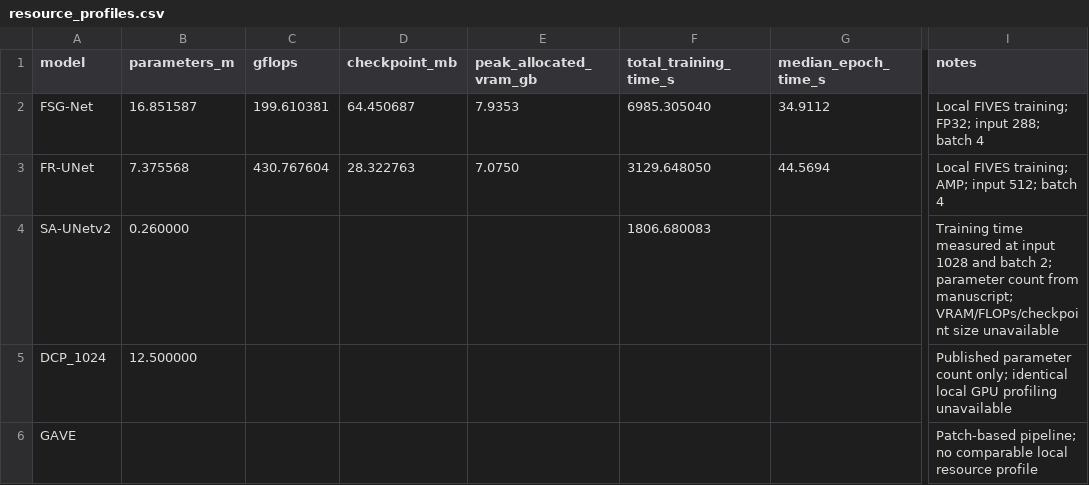
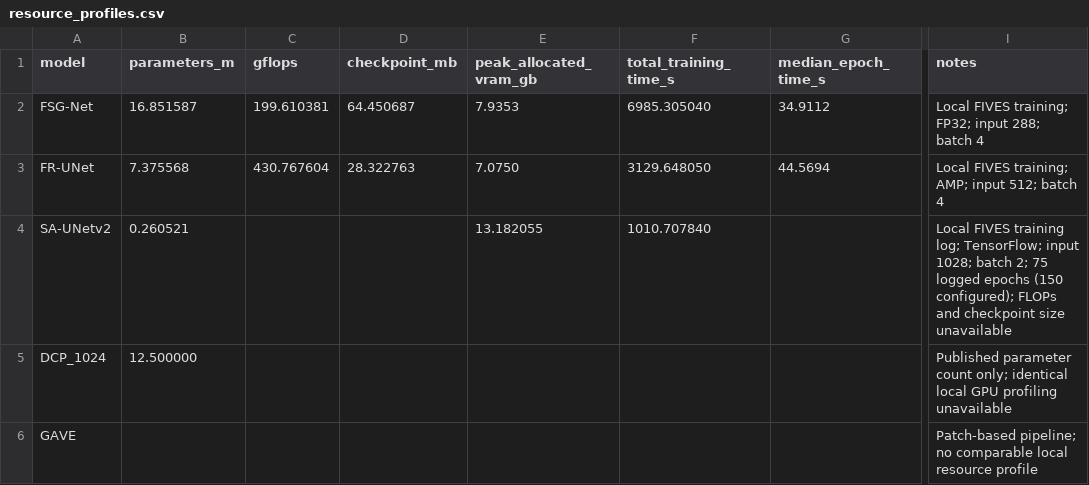
Before and after one commit to ritaaaa-yry/retinal-segmentation-guidance, a CSV file: model-ranking-page/data/built/resource_profiles.csv, drawn as a sheet; only a part is shown, gaps mark what is left out; the diff names each change by its address in the sheet, - before the commit and + after, or states it on an @@ line.

Commit message:
Update SA-UNetv2 resource evidence

```diff
--- a/model-ranking-page/data/built/resource_profiles.csv
+++ b/model-ranking-page/data/built/resource_profiles.csv
-B4 (parameters_m): 0.260000
+B4 (parameters_m): 0.260521
-E4 (peak_allocated_vram_gb): (empty)
+E4 (peak_allocated_vram_gb): 13.182055
-F4 (total_training_time_s): 1806.680083
+F4 (total_training_time_s): 1010.707840
-I4 (notes): Training time measured at input 1028 and batch 2; parameter count from manuscript; VRAM/FLOPs/checkpoint size unavailable
+I4 (notes): Local FIVES training log; TensorFlow; input 1028; batch 2; 75 logged epochs (150 configured); FLOPs and checkpoint size unavailable
```
Also changed, not shown: 1 other file.
